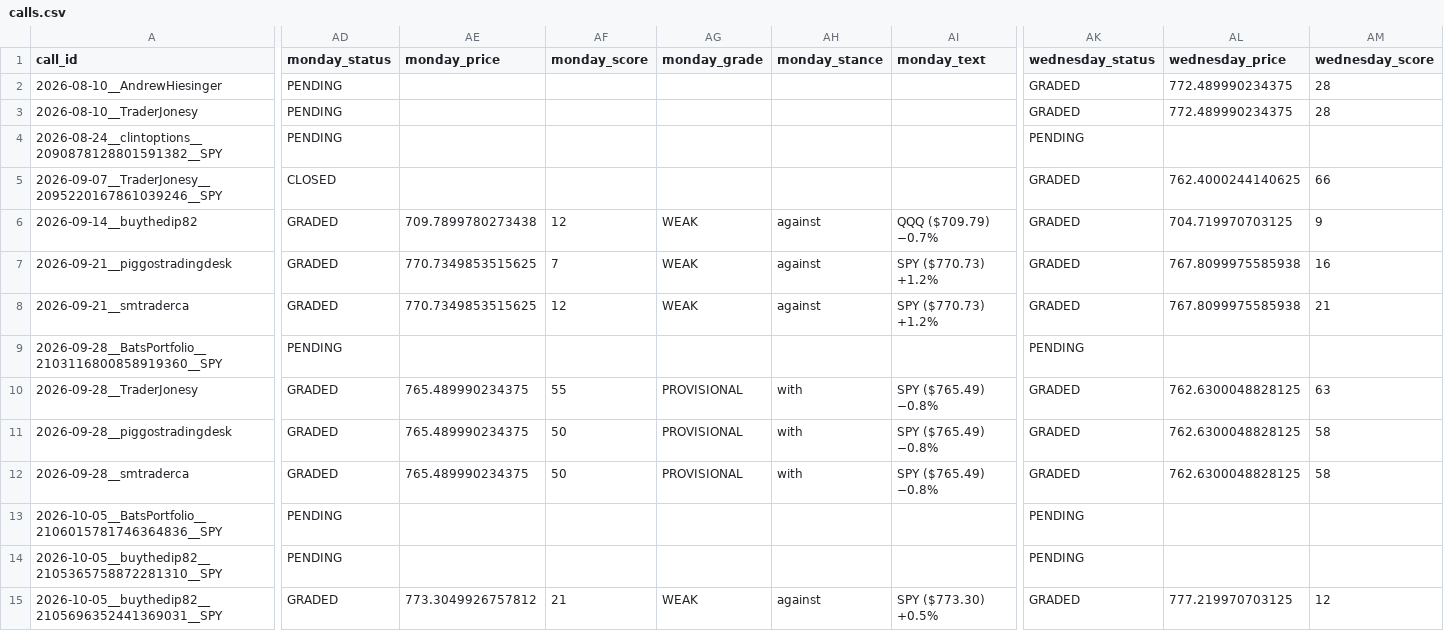
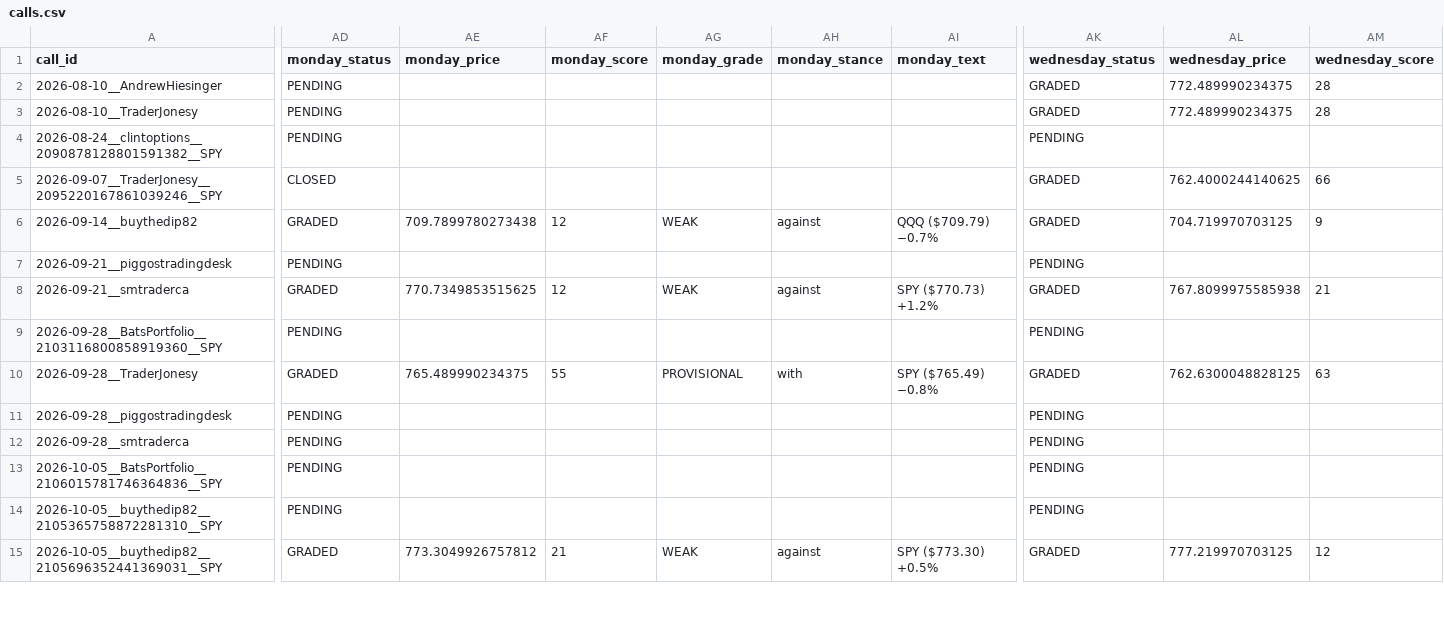
Before and after one commit to mclark-web/fintwittruth, a CSV file: data/calls/calls.csv, drawn as a sheet; only a part is shown, gaps mark what is left out; the diff covers the shown part only; the diff names each change by its address in the sheet, - before the commit and + after, or states it on an @@ line.

```diff
--- a/data/calls/calls.csv
+++ b/data/calls/calls.csv
-AD7 (monday_status): GRADED
+AD7 (monday_status): PENDING
-AE7 (monday_price): 770.7349853515625
+AE7 (monday_price): (empty)
-AF7 (monday_score): 7
+AF7 (monday_score): (empty)
-AG7 (monday_grade): WEAK
+AG7 (monday_grade): (empty)
-AH7 (monday_stance): against
+AH7 (monday_stance): (empty)
-AI7 (monday_text): SPY ($770.73) +1.2%
+AI7 (monday_text): (empty)
-AK7 (wednesday_status): GRADED
+AK7 (wednesday_status): PENDING
-AL7 (wednesday_price): 767.8099975585938
+AL7 (wednesday_price): (empty)
-AM7 (wednesday_score): 16
+AM7 (wednesday_score): (empty)
-AD11:AD12 (monday_status): GRADED
+AD11:AD12 (monday_status): PENDING
-AE11:AE12 (monday_price): 765.489990234375
+AE11:AE12 (monday_price): (empty)
-AF11:AF12 (monday_score): 50
+AF11:AF12 (monday_score): (empty)
-AG11:AG12 (monday_grade): PROVISIONAL
+AG11:AG12 (monday_grade): (empty)
-AH11:AH12 (monday_stance): with
+AH11:AH12 (monday_stance): (empty)
-AI11:AI12 (monday_text): SPY ($765.49) −0.8%
+AI11:AI12 (monday_text): (empty)
-AK11:AK12 (wednesday_status): GRADED
+AK11:AK12 (wednesday_status): PENDING
-AL11:AL12 (wednesday_price): 762.6300048828125
+AL11:AL12 (wednesday_price): (empty)
-AM11:AM12 (wednesday_score): 58
+AM11:AM12 (wednesday_score): (empty)
```
Also changed, not shown: 120 edited cells elsewhere in this file, data/calls/pending-approval.csv, 10 other files.
